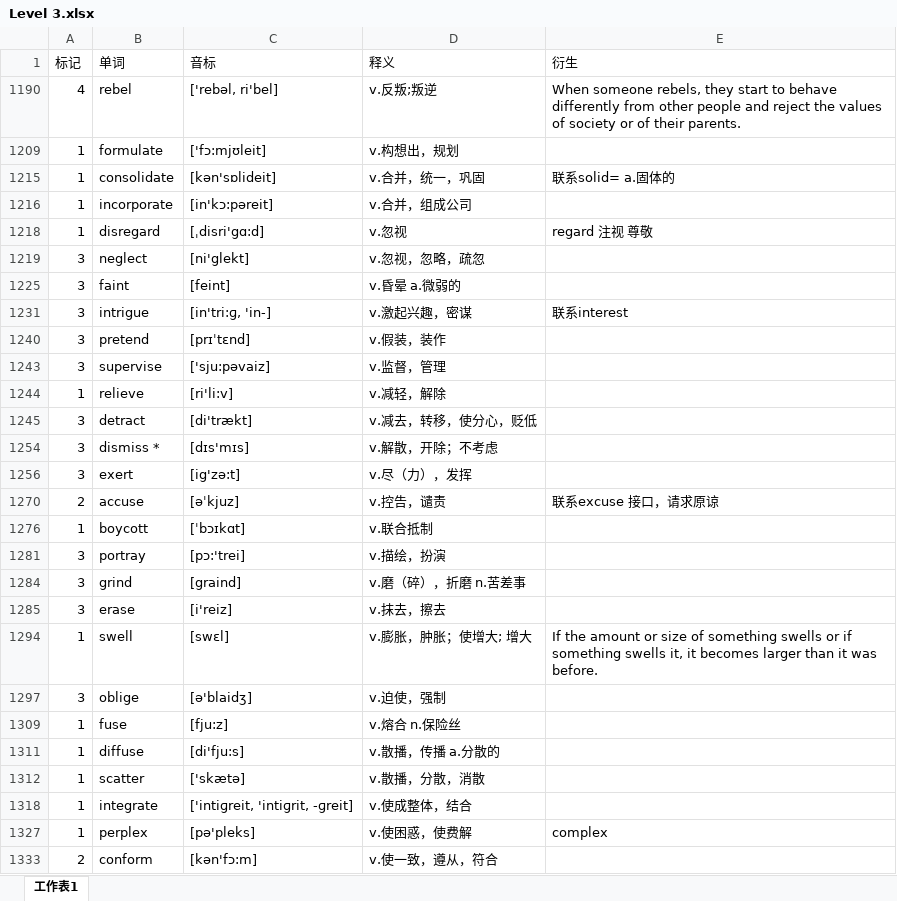
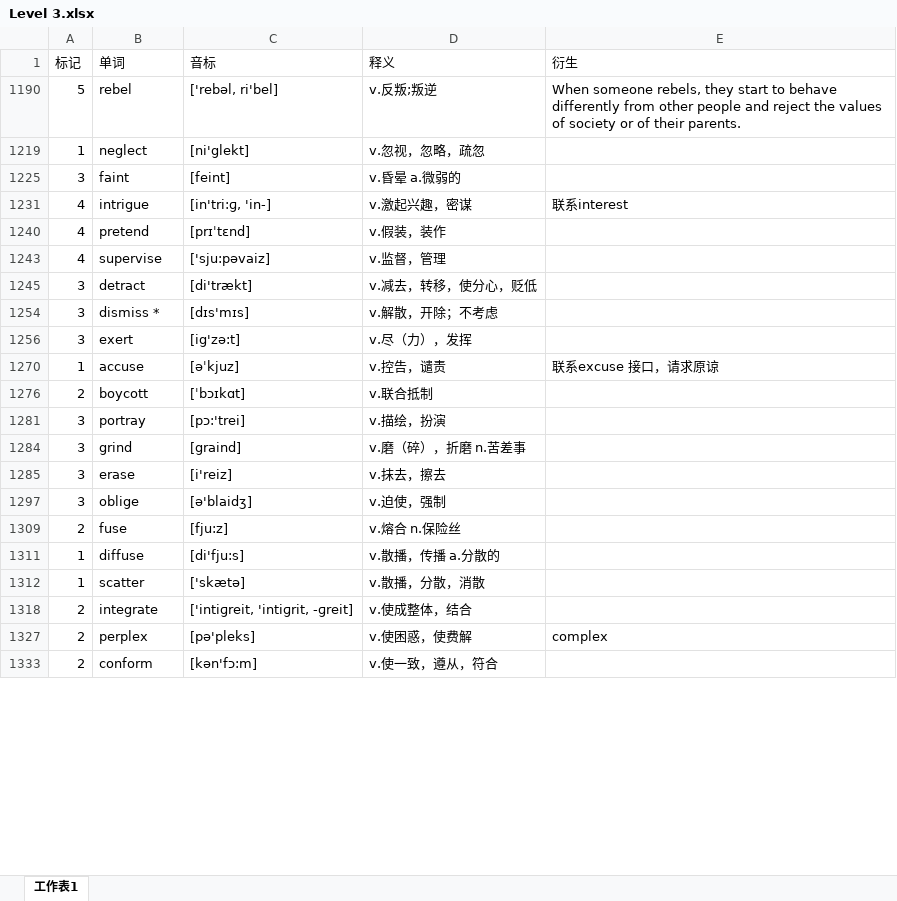
Before and after one commit to mytEcust/toefllevellist, an Excel workbook: Level 3.xlsx, sheet 工作表1, drawn as a sheet; only a part is shown; values as stored, in another font and other column widths than the file's, no cell formats; charts and pictures not drawn; the diff covers the shown part only; the diff names each change by its address in the sheet, - before the commit and + after, or states it on an @@ line.

```diff
--- a/Level 3.xlsx (sheet 工作表1)
+++ b/Level 3.xlsx (sheet 工作表1)
-A1190 (标记): 4
+A1190 (标记): 5
-row 1209: 1 | formulate | ['fɔ:mjʊleit] | v.构想出，规划
-row 1215: 1 | consolidate | [kən'sɒlideit] | v.合并，统一，巩固 | 联系solid= a.固体的
-row 1216: 1 | incorporate | [in'kɔ:pəreit] | v.合并，组成公司
-row 1218: 1 | disregard | [ˌdisri'gɑ:d] | v.忽视 | regard 注视 尊敬
-A1219 (标记): 3
+A1219 (标记): 1
-A1231 (标记): 3
+A1231 (标记): 4
-A1240 (标记): 3
+A1240 (标记): 4
-A1243 (标记): 3
+A1243 (标记): 4
-row 1244: 1 | relieve | [ri'li:v] | v.减轻，解除
-A1270 (标记): 2
+A1270 (标记): 1
-A1276 (标记): 1
+A1276 (标记): 2
-row 1294: 1 | swell | [swɛl] | v.膨胀，肿胀；使增大; 增大 | If the amount or size of something swells or if something swells it, it becomes larger than it was before.
-A1309 (标记): 1
+A1309 (标记): 2
-A1318 (标记): 1
+A1318 (标记): 2
-A1327 (标记): 1
+A1327 (标记): 2
```
Also changed, not shown: 15 removed rows and 13 edited cells elsewhere in this sheet, cell formats, hidden cells, charts or pictures, listen.xlsx, tpo.xlsx, 1 other file.
